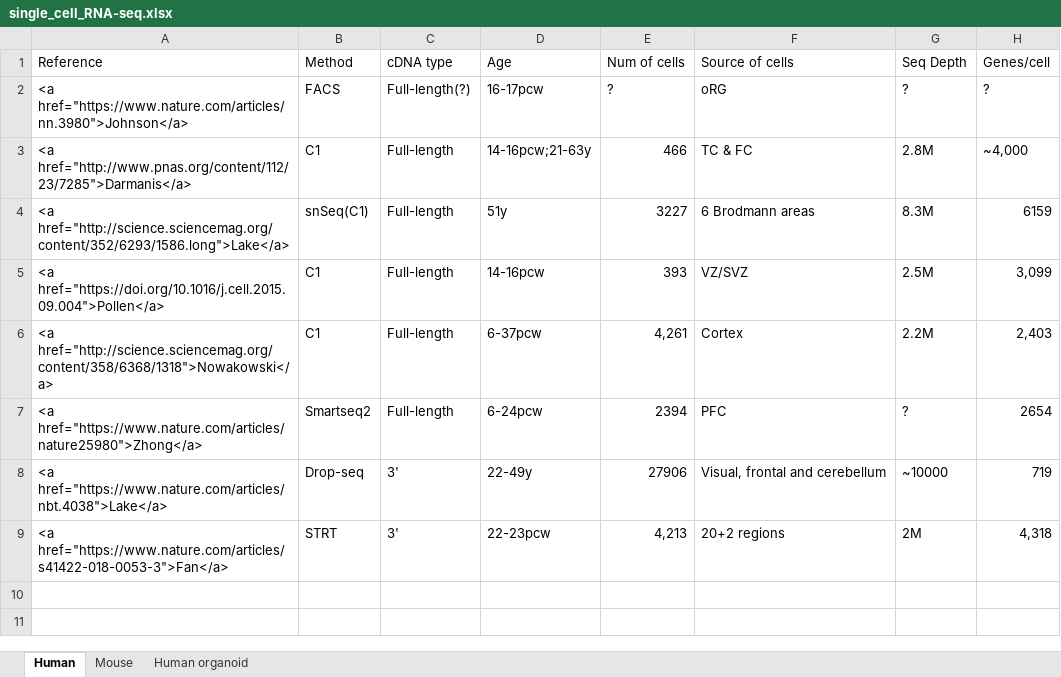
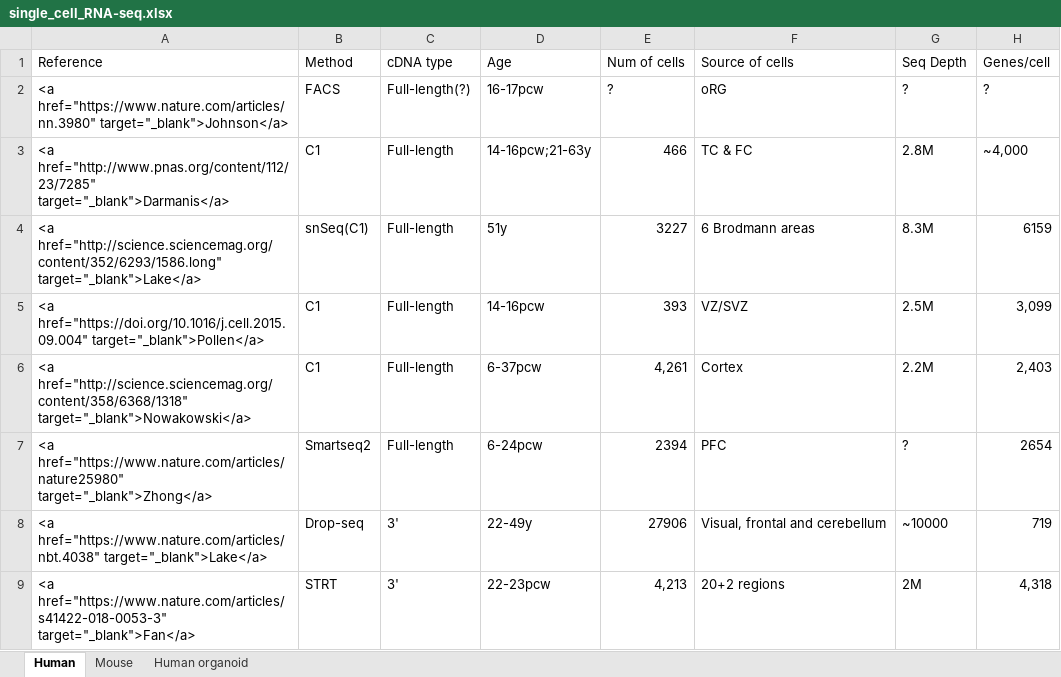
Before and after one commit to macros29/zhenli.name, an Excel workbook: content/single_cell_RNA-seq.xlsx, sheet Human, drawn as a sheet; values as stored, in another font and other column widths than the file's, no borders; the diff names each change by its address in the sheet, - before the commit and + after, or states it on an @@ line.

Commit message:
Fixed tables on Resources page

```diff
--- a/content/single_cell_RNA-seq.xlsx (sheet Human)
+++ b/content/single_cell_RNA-seq.xlsx (sheet Human)
-A2 (Reference): <a href="https://www.nature.com/articles/nn.3980">Johnson</a>
+A2 (Reference): <a href="https://www.nature.com/articles/nn.3980" target="_blank">Johnson</a>
-A3 (Reference): <a href="http://www.pnas.org/content/112/23/7285">Darmanis</a>
+A3 (Reference): <a href="http://www.pnas.org/content/112/23/7285" target="_blank">Darmanis</a>
-A4 (Reference): <a href="http://science.sciencemag.org/content/352/6293/1586.long">Lake</a>
+A4 (Reference): <a href="http://science.sciencemag.org/content/352/6293/1586.long" target="_blank">Lake</a>
-A5 (Reference): <a href="https://doi.org/10.1016/j.cell.2015.09.004">Pollen</a>
+A5 (Reference): <a href="https://doi.org/10.1016/j.cell.2015.09.004" target="_blank">Pollen</a>
-A6 (Reference): <a href="http://science.sciencemag.org/content/358/6368/1318">Nowakowski</a>
+A6 (Reference): <a href="http://science.sciencemag.org/content/358/6368/1318" target="_blank">Nowakowski</a>
-A7 (Reference): <a href="https://www.nature.com/articles/nature25980">Zhong</a>
+A7 (Reference): <a href="https://www.nature.com/articles/nature25980" target="_blank">Zhong</a>
-A8 (Reference): <a href="https://www.nature.com/articles/nbt.4038">Lake</a>
+A8 (Reference): <a href="https://www.nature.com/articles/nbt.4038" target="_blank">Lake</a>
-A9 (Reference): <a href="https://www.nature.com/articles/s41422-018-0053-3">Fan</a>
+A9 (Reference): <a href="https://www.nature.com/articles/s41422-018-0053-3" target="_blank">Fan</a>
```
Also changed, not shown: 27 other files.
